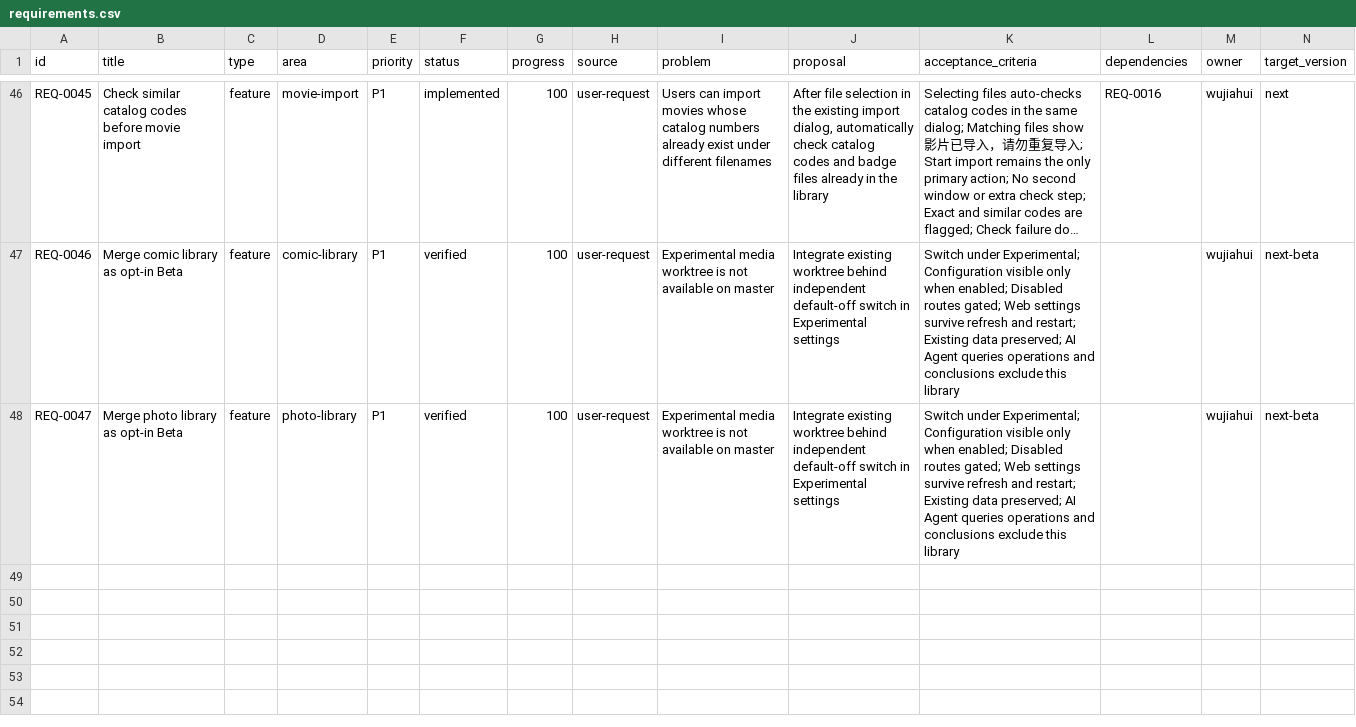
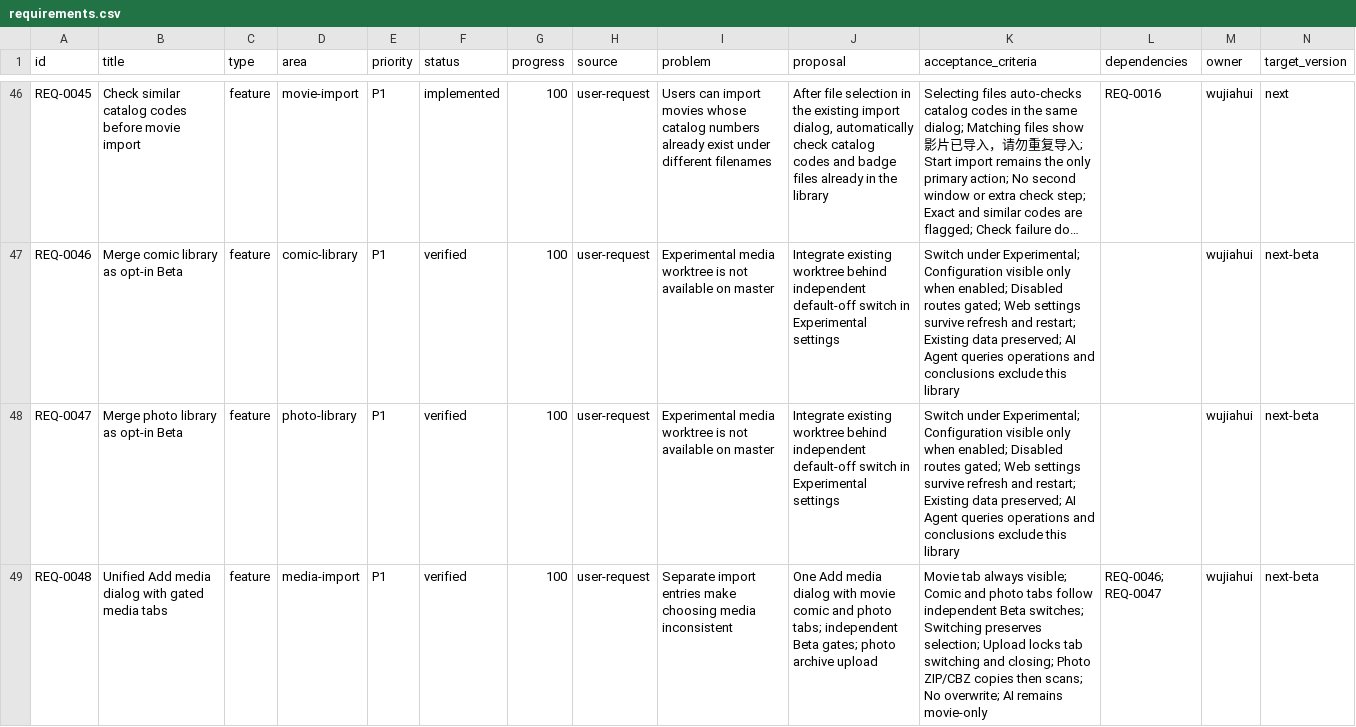
Before and after one commit to yepHiu/Curated, a CSV file: docs/prd/requirements.csv, drawn as a sheet; only a part is shown, gaps mark what is left out; long unchanged cells end in …; rows hold the shown columns only; the diff names each change by its address in the sheet, - before the commit and + after, or states it on an @@ line.

Commit message:
docs(import): document unified media import and verification

```diff
--- a/docs/prd/requirements.csv
+++ b/docs/prd/requirements.csv
+row 49: REQ-0048 | Unified Add media dialog with gated media tabs | feature | media-import | P1 | verified | 100 | user-request | Separate import entries make choosing media inconsistent | One Add media dialog with movie comic and photo tabs; independent Beta gates; photo archive upload | Movie tab always visible; Comic and photo tabs follow independent Beta switches; Switching preserves selection; Upload locks tab switching and closing; Photo ZIP/CBZ copies then scans; No overwrite; AI remains movie-only | REQ-0046; REQ-0047 | wujiahui | next-beta
```
Also changed, not shown: 9 other files.
